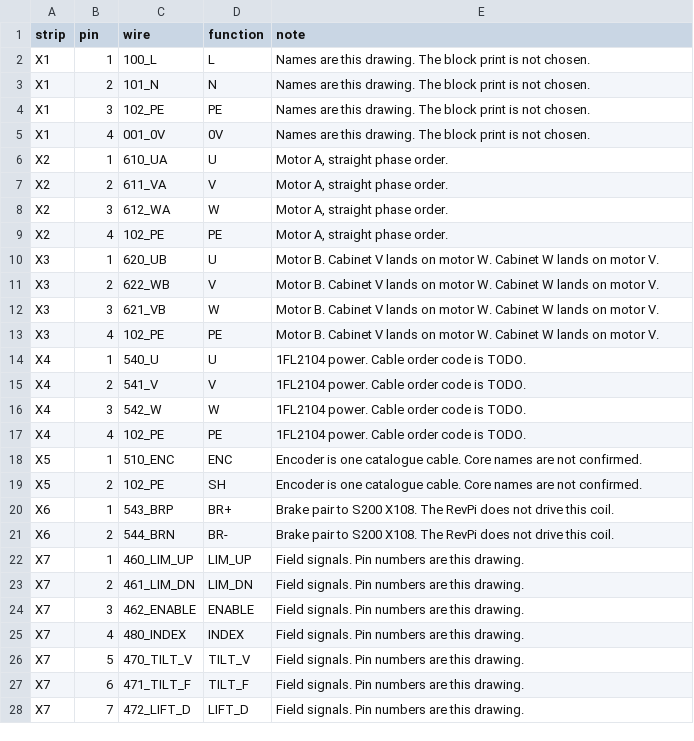
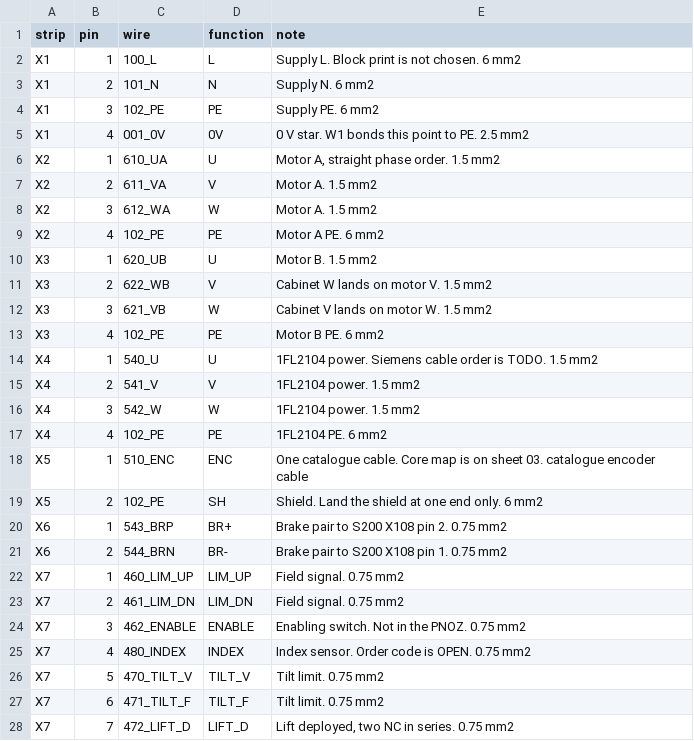
Before and after one commit to GROUNDUP-GmbH/vibrocore, a CSV file: cad/export/kicad/terminal-list.csv, drawn as a sheet; only a part is shown; the diff covers the shown part only.

```diff
--- a/cad/export/kicad/terminal-list.csv
+++ b/cad/export/kicad/terminal-list.csv
@@ -1,28 +1,28 @@
 strip,pin,wire,function,note
-X1,1,100_L,L,Names are this drawing. The block print is not chosen.
-X1,2,101_N,N,Names are this drawing. The block print is not chosen.
-X1,3,102_PE,PE,Names are this drawing. The block print is not chosen.
-X1,4,001_0V,0V,Names are this drawing. The block print is not chosen.
-X2,1,610_UA,U,"Motor A, straight phase order."
-X2,2,611_VA,V,"Motor A, straight phase order."
-X2,3,612_WA,W,"Motor A, straight phase order."
-X2,4,102_PE,PE,"Motor A, straight phase order."
-X3,1,620_UB,U,Motor B. Cabinet V lands on motor W. Cabinet W lands on motor V.
-X3,2,622_WB,V,Motor B. Cabinet V lands on motor W. Cabinet W lands on motor V.
-X3,3,621_VB,W,Motor B. Cabinet V lands on motor W. Cabinet W lands on motor V.
-X3,4,102_PE,PE,Motor B. Cabinet V lands on motor W. Cabinet W lands on motor V.
-X4,1,540_U,U,1FL2104 power. Cable order code is TODO.
-X4,2,541_V,V,1FL2104 power. Cable order code is TODO.
-X4,3,542_W,W,1FL2104 power. Cable order code is TODO.
-X4,4,102_PE,PE,1FL2104 power. Cable order code is TODO.
-X5,1,510_ENC,ENC,Encoder is one catalogue cable. Core names are not confirmed.
-X5,2,102_PE,SH,Encoder is one catalogue cable. Core names are not confirmed.
-X6,1,543_BRP,BR+,Brake pair to S200 X108. The RevPi does not drive this coil.
-X6,2,544_BRN,BR-,Brake pair to S200 X108. The RevPi does not drive this coil.
-X7,1,460_LIM_UP,LIM_UP,Field signals. Pin numbers are this drawing.
-X7,2,461_LIM_DN,LIM_DN,Field signals. Pin numbers are this drawing.
-X7,3,462_ENABLE,ENABLE,Field signals. Pin numbers are this drawing.
-X7,4,480_INDEX,INDEX,Field signals. Pin numbers are this drawing.
-X7,5,470_TILT_V,TILT_V,Field signals. Pin numbers are this drawing.
-X7,6,471_TILT_F,TILT_F,Field signals. Pin numbers are this drawing.
-X7,7,472_LIFT_D,LIFT_D,Field signals. Pin numbers are this drawing.
+X1,1,100_L,L,Supply L. Block print is not chosen. 6 mm2
+X1,2,101_N,N,Supply N. 6 mm2
+X1,3,102_PE,PE,Supply PE. 6 mm2
+X1,4,001_0V,0V,0 V star. W1 bonds this point to PE. 2.5 mm2
+X2,1,610_UA,U,"Motor A, straight phase order. 1.5 mm2"
+X2,2,611_VA,V,Motor A. 1.5 mm2
+X2,3,612_WA,W,Motor A. 1.5 mm2
+X2,4,102_PE,PE,Motor A PE. 6 mm2
+X3,1,620_UB,U,Motor B. 1.5 mm2
+X3,2,622_WB,V,Cabinet W lands on motor V. 1.5 mm2
+X3,3,621_VB,W,Cabinet V lands on motor W. 1.5 mm2
+X3,4,102_PE,PE,Motor B PE. 6 mm2
+X4,1,540_U,U,1FL2104 power. Siemens cable order is TODO. 1.5 mm2
+X4,2,541_V,V,1FL2104 power. 1.5 mm2
+X4,3,542_W,W,1FL2104 power. 1.5 mm2
+X4,4,102_PE,PE,1FL2104 PE. 6 mm2
+X5,1,510_ENC,ENC,One catalogue cable. Core map is on sheet 03. catalogue encoder cable
+X5,2,102_PE,SH,Shield. Land the shield at one end only. 6 mm2
+X6,1,543_BRP,BR+,Brake pair to S200 X108 pin 2. 0.75 mm2
+X6,2,544_BRN,BR-,Brake pair to S200 X108 pin 1. 0.75 mm2
+X7,1,460_LIM_UP,LIM_UP,Field signal. 0.75 mm2
+X7,2,461_LIM_DN,LIM_DN,Field signal. 0.75 mm2
+X7,3,462_ENABLE,ENABLE,Enabling switch. Not in the PNOZ. 0.75 mm2
+X7,4,480_INDEX,INDEX,Index sensor. Order code is OPEN. 0.75 mm2
+X7,5,470_TILT_V,TILT_V,Tilt limit. 0.75 mm2
+X7,6,471_TILT_F,TILT_F,Tilt limit. 0.75 mm2
+X7,7,472_LIFT_D,LIFT_D,"Lift deployed, two NC in series. 0.75 mm2"
```
Also changed, not shown: 23 edited cells elsewhere in this file, cad/export/kicad/cable-list.csv, 30 other files.
